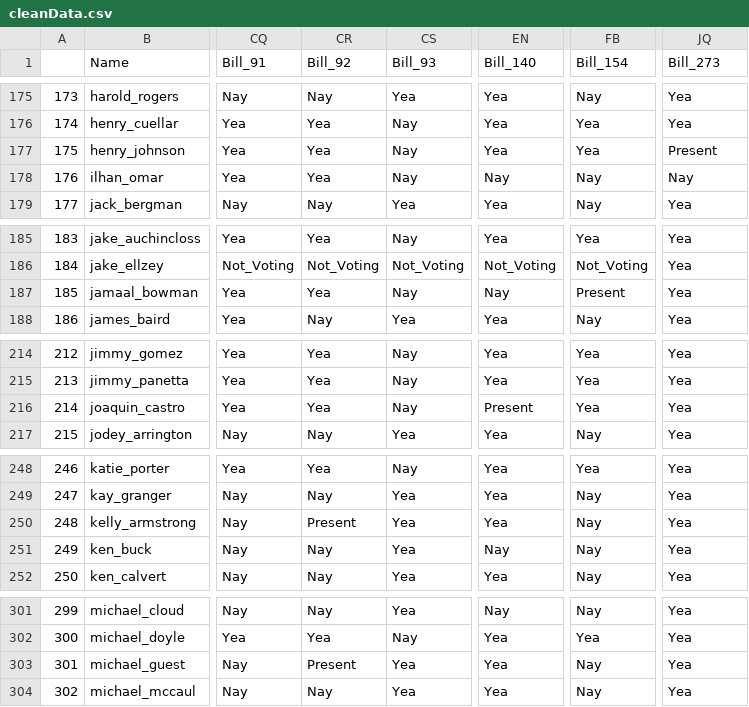
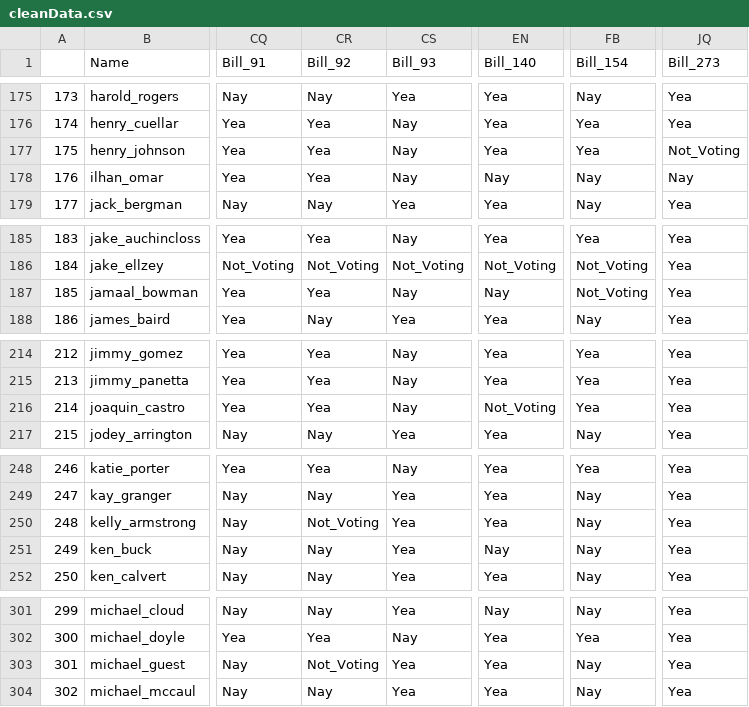
Before and after one commit to greeshmaganji/DSCI_Project, a CSV file: cleanData.csv, drawn as a sheet; only a part is shown, gaps mark what is left out; the diff covers the shown part only; the diff names each change by its address in the sheet, - before the commit and + after, or states it on an @@ line.

Commit message:
fixed present

```diff
--- a/cleanData.csv
+++ b/cleanData.csv
-JQ177 (Bill_273): Present
+JQ177 (Bill_273): Not_Voting
-FB187 (Bill_154): Present
+FB187 (Bill_154): Not_Voting
-EN216 (Bill_140): Present
+EN216 (Bill_140): Not_Voting
-CR250 (Bill_92): Present
+CR250 (Bill_92): Not_Voting
-CR303 (Bill_92): Present
+CR303 (Bill_92): Not_Voting
```
Also changed, not shown: 34 edited cells elsewhere in this file.
